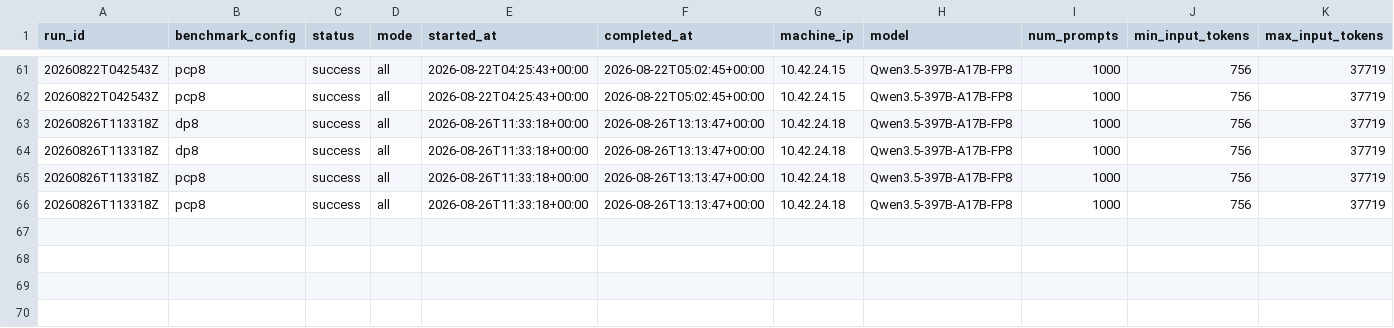
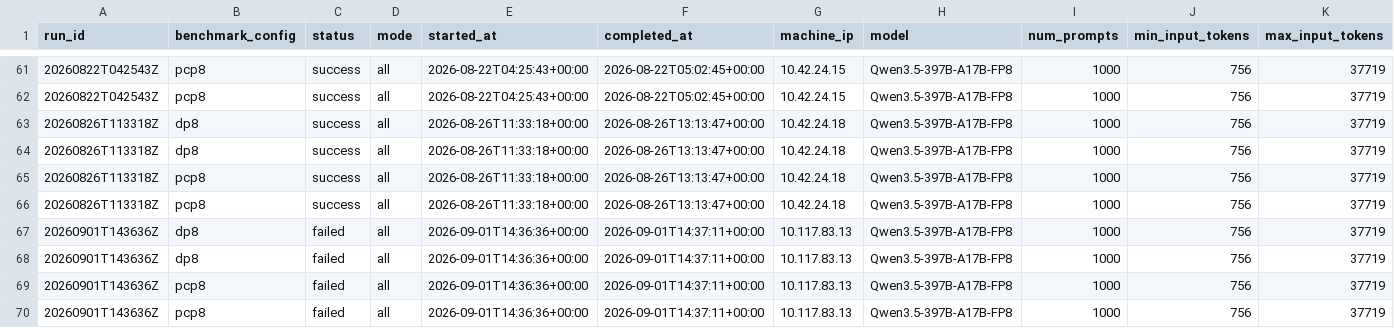
Before and after one commit to aios-tpu-infra/tpu_benchmark_daily, a CSV file: reports/speed_bench_history.csv, drawn as a sheet; only a part is shown, gaps mark what is left out; rows hold the shown columns only; the diff names each change by its address in the sheet, - before the commit and + after, or states it on an @@ line.

Commit message:
Update benchmark report: 20260901T143636Z (DP8 -1.00, PCP8 -1.00, SPEED-PCP8 N/A input tok/s)

```diff
--- a/reports/speed_bench_history.csv
+++ b/reports/speed_bench_history.csv
+row 67: 20260901T143636Z | dp8 | failed | all | 2026-09-01T14:36:36+00:00 | 2026-09-01T14:37:11+00:00 | 10.117.83.13 | Qwen3.5-397B-A17B-FP8 | 1000 | 756 | 37719
+row 68: 20260901T143636Z | dp8 | failed | all | 2026-09-01T14:36:36+00:00 | 2026-09-01T14:37:11+00:00 | 10.117.83.13 | Qwen3.5-397B-A17B-FP8 | 1000 | 756 | 37719
+row 69: 20260901T143636Z | pcp8 | failed | all | 2026-09-01T14:36:36+00:00 | 2026-09-01T14:37:11+00:00 | 10.117.83.13 | Qwen3.5-397B-A17B-FP8 | 1000 | 756 | 37719
+row 70: 20260901T143636Z | pcp8 | failed | all | 2026-09-01T14:36:36+00:00 | 2026-09-01T14:37:11+00:00 | 10.117.83.13 | Qwen3.5-397B-A17B-FP8 | 1000 | 756 | 37719
```
Also changed, not shown: reports/prefill_ttft_history.csv, reports/throughput_history.csv, 8 other files.
